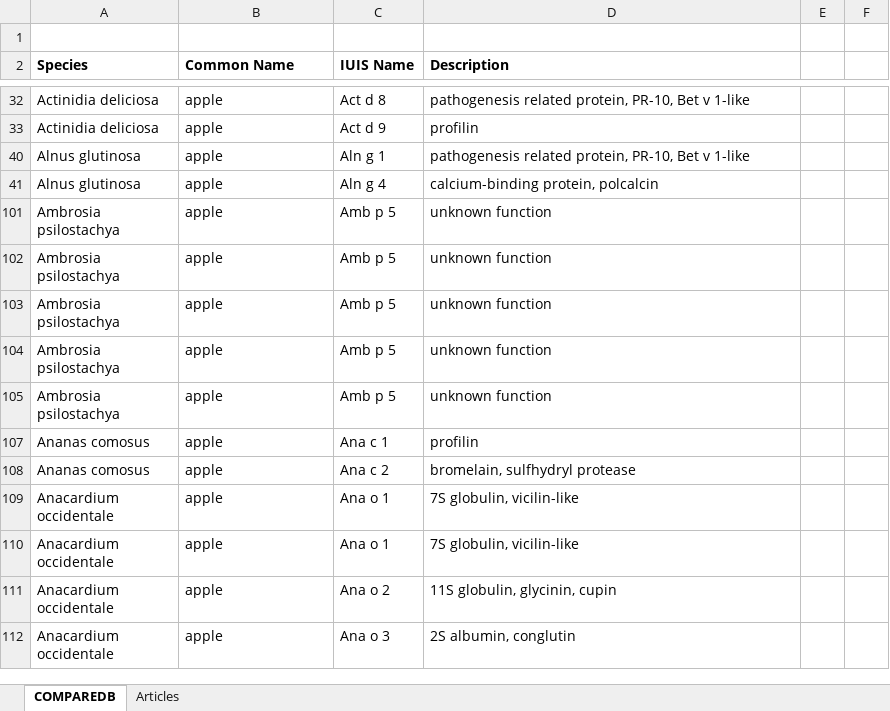
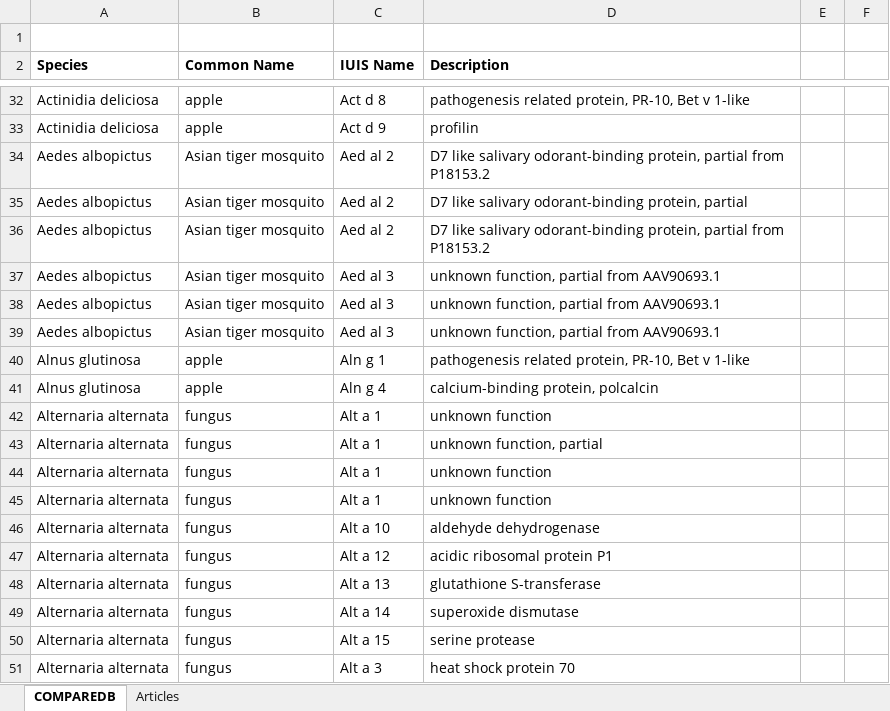
Before and after one commit to N0taR0b0t/PittChallenge23, an Excel workbook: COMPARE-2023.xlsx, sheet COMPAREDB, drawn as a sheet; only a part is shown, gaps mark what is left out; the shorter side is filled out with more unchanged rows; values as stored, in another font and other column widths than the file's, no borders; the diff covers the shown part only; the diff names each change by its address in the sheet, - before the commit and + after, or states it on an @@ line.

Commit message:
deleted excess values in order to make the allergy list directory

```diff
--- a/COMPARE-2023.xlsx (sheet COMPAREDB)
+++ b/COMPARE-2023.xlsx (sheet COMPAREDB)
@@ row 34 unhidden: Aedes albopictus | Asian tiger mosquito | Aed al 2 | D7 like salivary odorant-binding protein, partial from P18153.2 @@
@@ row 35 unhidden: Aedes albopictus | Asian tiger mosquito | Aed al 2 | D7 like salivary odorant-binding protein, partial @@
@@ row 36 unhidden: Aedes albopictus | Asian tiger mosquito | Aed al 2 | D7 like salivary odorant-binding protein, partial from P18153.2 @@
@@ row 37 unhidden: Aedes albopictus | Asian tiger mosquito | Aed al 3 | unknown function, partial from AAV90693.1 @@
@@ row 38 unhidden: Aedes albopictus | Asian tiger mosquito | Aed al 3 | unknown function, partial from AAV90693.1 @@
@@ row 39 unhidden: Aedes albopictus | Asian tiger mosquito | Aed al 3 | unknown function, partial from AAV90693.1 @@
@@ row 42 unhidden: Alternaria alternata | fungus | Alt a 1 | unknown function @@
@@ row 43 unhidden: Alternaria alternata | fungus | Alt a 1 | unknown function, partial @@
@@ row 44 unhidden: Alternaria alternata | fungus | Alt a 1 | unknown function @@
@@ row 45 unhidden: Alternaria alternata | fungus | Alt a 1 | unknown function @@
@@ row 46 unhidden: Alternaria alternata | fungus | Alt a 10 | aldehyde dehydrogenase @@
@@ row 47 unhidden: Alternaria alternata | fungus | Alt a 12 | acidic ribosomal protein P1 @@
@@ row 48 unhidden: Alternaria alternata | fungus | Alt a 13 | glutathione S-transferase @@
@@ row 49 unhidden: Alternaria alternata | fungus | Alt a 14 | superoxide dismutase @@
@@ row 50 unhidden: Alternaria alternata | fungus | Alt a 15 | serine protease @@
@@ row 51 unhidden: Alternaria alternata | fungus | Alt a 3 | heat shock protein 70 @@
```
Also changed, not shown: 46 removed rows, 103 hidden or unhidden rows and 2 edited cells elsewhere in this sheet, hidden cells.
